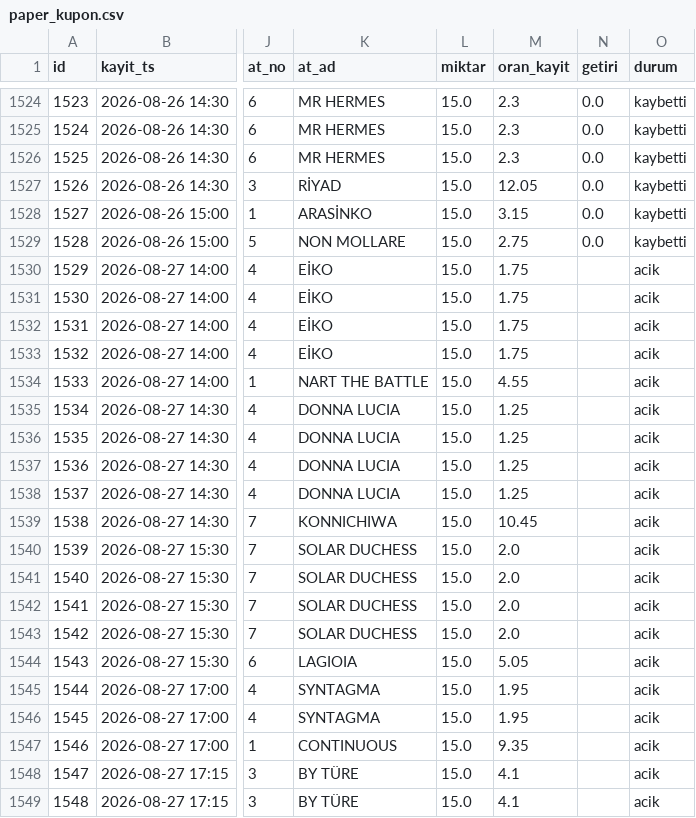
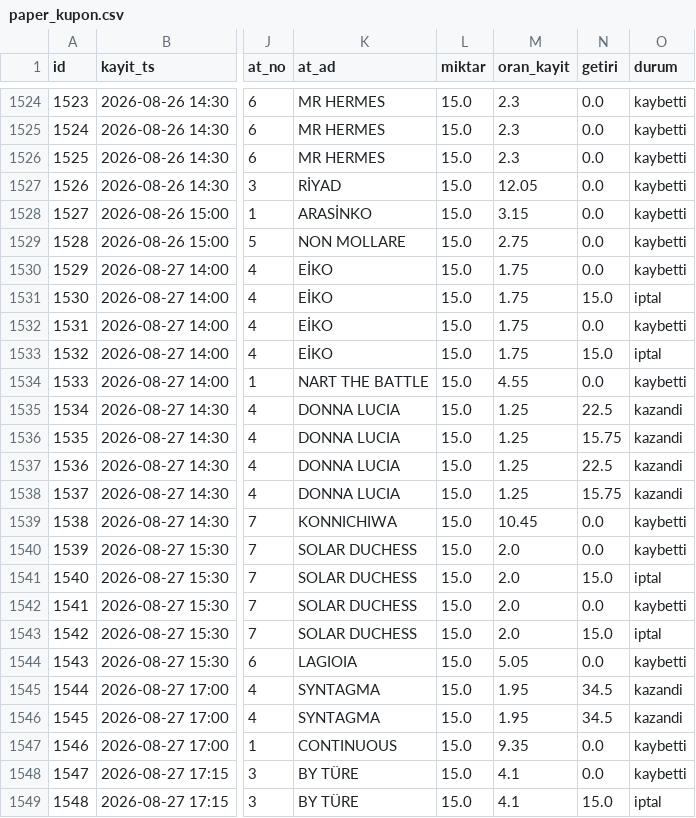
Before and after one commit to umut19171917/at-tjk-sistem, a CSV file: veri/paper_kupon.csv, drawn as a sheet; only a part is shown, gaps mark what is left out; the diff covers the shown part only; the diff names each change by its address in the sheet, - before the commit and + after, or states it on an @@ line.

```diff
--- a/veri/paper_kupon.csv
+++ b/veri/paper_kupon.csv
-N1530 (getiri): (empty)
+N1530 (getiri): 0.0
-O1530 (durum): acik
+O1530 (durum): kaybetti
-N1531 (getiri): (empty)
+N1531 (getiri): 15.0
-O1531 (durum): acik
+O1531 (durum): iptal
-N1532 (getiri): (empty)
+N1532 (getiri): 0.0
-O1532 (durum): acik
+O1532 (durum): kaybetti
-N1533 (getiri): (empty)
+N1533 (getiri): 15.0
-O1533 (durum): acik
+O1533 (durum): iptal
-N1534 (getiri): (empty)
+N1534 (getiri): 0.0
-O1534 (durum): acik
+O1534 (durum): kaybetti
-N1535 (getiri): (empty)
+N1535 (getiri): 22.5
-O1535:O1538 (durum): acik
+O1535:O1538 (durum): kazandi
-N1536 (getiri): (empty)
+N1536 (getiri): 15.75
-N1537 (getiri): (empty)
+N1537 (getiri): 22.5
-N1538 (getiri): (empty)
+N1538 (getiri): 15.75
-N1539:N1540 (getiri): (empty)
+N1539:N1540 (getiri): 0.0
-O1539:O1540 (durum): acik
+O1539:O1540 (durum): kaybetti
-N1541 (getiri): (empty)
+N1541 (getiri): 15.0
-O1541 (durum): acik
+O1541 (durum): iptal
-N1542 (getiri): (empty)
+N1542 (getiri): 0.0
-O1542 (durum): acik
+O1542 (durum): kaybetti
-N1543 (getiri): (empty)
+N1543 (getiri): 15.0
-O1543 (durum): acik
+O1543 (durum): iptal
-N1544 (getiri): (empty)
+N1544 (getiri): 0.0
-O1544 (durum): acik
+O1544 (durum): kaybetti
-N1545:N1546 (getiri): (empty)
+N1545:N1546 (getiri): 34.5
-O1545:O1546 (durum): acik
+O1545:O1546 (durum): kazandi
-N1547:N1548 (getiri): (empty)
+N1547:N1548 (getiri): 0.0
-O1547:O1548 (durum): acik
+O1547:O1548 (durum): kaybetti
-N1549 (getiri): (empty)
+N1549 (getiri): 15.0
-O1549 (durum): acik
+O1549 (durum): iptal
```
Also changed, not shown: 8 added rows and 44 edited cells elsewhere in this file, veri/altili_kupon.csv, veri/altili_temettu.csv, 9 other files.
